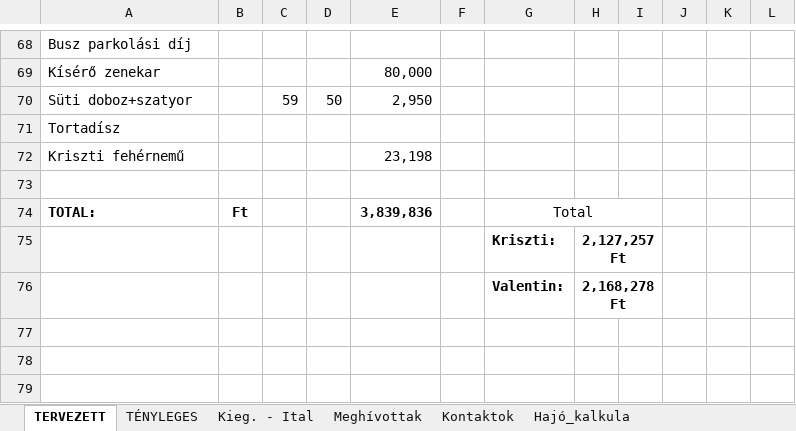
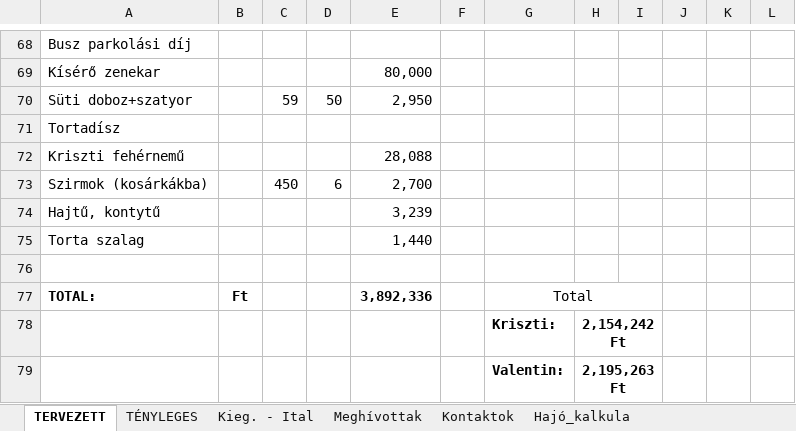
Before and after one commit to valentinbujdoso/-rkalk, an Excel workbook: Árkalkuláció.xlsx, sheet TERVEZETT, drawn as a sheet; only a part is shown, gaps mark what is left out; values as stored, in another font and other column widths than the file's, no borders; addresses are those after the commit; the diff covers the shown part only; the diff names each change by its address in the sheet, - before the commit and + after, or states it on an @@ line.

```diff
--- a/Árkalkuláció.xlsx (sheet TERVEZETT)
+++ b/Árkalkuláció.xlsx (sheet TERVEZETT)
-E72: 23,198
+E72: 28,088
+row 73: Szirmok (kosárkákba) |  | 450 | 6 | 2,700
+row 74: Hajtű, kontytű |  |  |  | 3,239
+row 75: Torta szalag |  |  |  | 1,440
-E77: 3,839,836
+E77: 3,892,336
-H78: 2,127,257 Ft
+H78: 2,154,242 Ft
-H79: 2,168,278 Ft
+H79: 2,195,263 Ft
```
Also changed, not shown: 11 edited cells, cell formats and merged cells elsewhere in this sheet.
